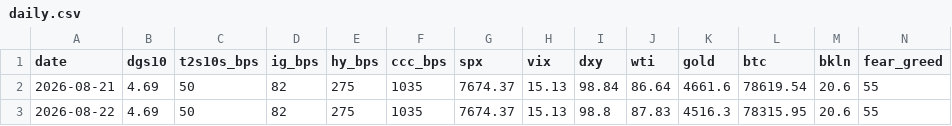
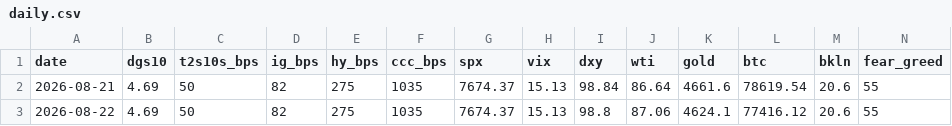
Before and after one commit to liamshields4/terminal, a CSV file: history/daily.csv, drawn as a sheet.

```diff
--- a/history/daily.csv
+++ b/history/daily.csv
@@ -2,2 +2,2 @@ date,dgs10,t2s10s_bps,ig_bps,hy_bps,ccc_bps,spx,vix,dxy,wti,gold,btc,bkln,fear_g
 2026-08-21,4.69,50,82,275,1035,7674.37,15.13,98.84,86.64,4661.6,78619.54,20.6,55
-2026-08-22,4.69,50,82,275,1035,7674.37,15.13,98.8,87.83,4516.3,78315.95,20.6,55
+2026-08-22,4.69,50,82,275,1035,7674.37,15.13,98.8,87.06,4624.1,77416.12,20.6,55
```
Also changed, not shown: 1 other file.
